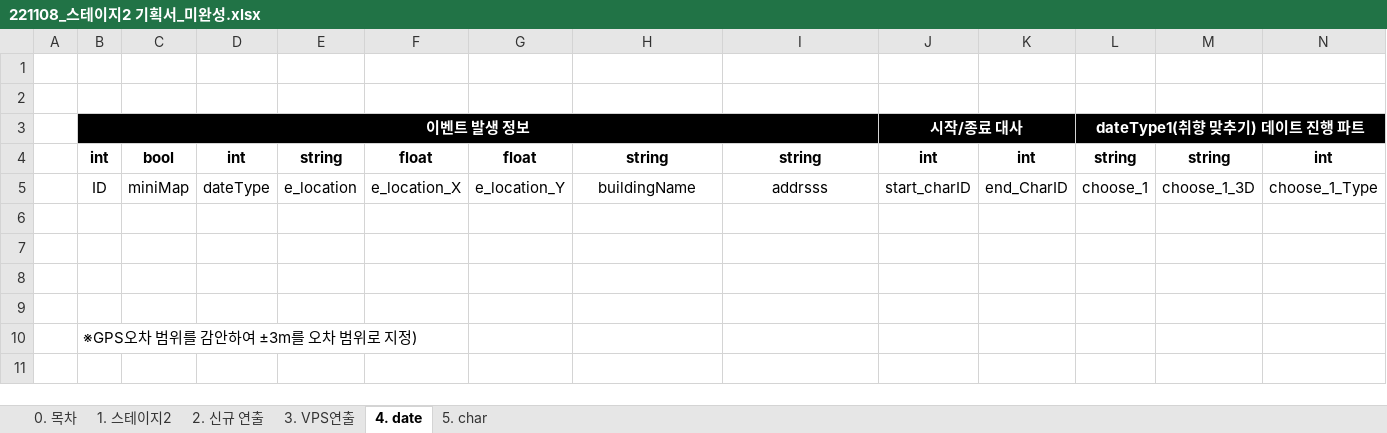
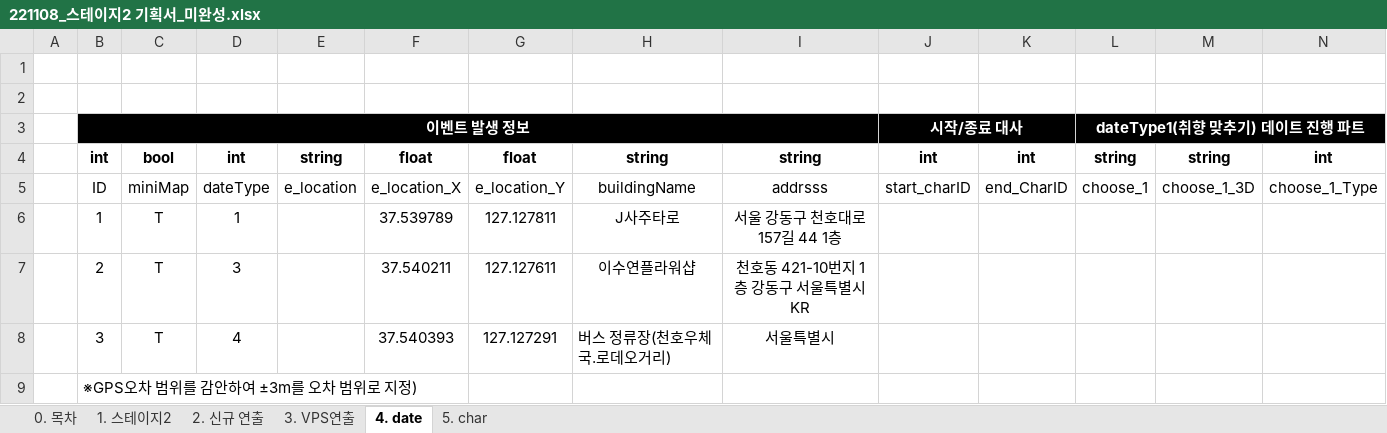
Before and after one commit to Kjaeseong/RocketTeamDocu, an Excel workbook: 00.기획서/221108_스테이지2 기획서_미완성.xlsx, sheet 4. date, drawn as a sheet; only a part is shown; values as stored, in another font and other column widths than the file's, no borders; removed rows and columns are numbered as before the commit, all else as after; rows hold the shown columns only; the diff names each change by its address in the sheet, - before the commit and + after, or states it on an @@ line.

```diff
--- a/00.기획서/221108_스테이지2 기획서_미완성.xlsx (sheet 4. date)
+++ b/00.기획서/221108_스테이지2 기획서_미완성.xlsx (sheet 4. date)
-row 6: (empty)
+row 6:  | 1 | T | 1 |  | 37.539789 | 127.127811 | J사주타로 | 서울 강동구 천호대로157길 44 1층
-row 7: (empty)
+row 7:  | 2 | T | 3 |  | 37.540211 | 127.127611 | 이수연플라워샵 | 천호동 421-10번지 1층 강동구 서울특별시 KR
-row 8: (empty)
+row 8:  | 3 | T | 4 |  | 37.540393 | 127.127291 | 버스 정류장(천호우체국.로데오거리) | 서울특별시
-row 9: (empty)
```
Also changed, not shown: sheet 2. 신규 연출, sheet 3. VPS연출.
